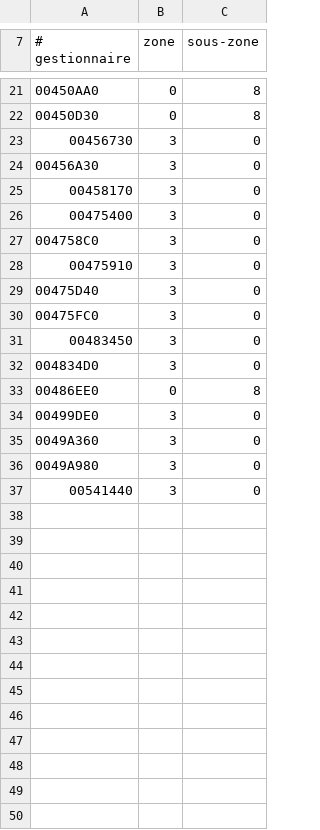
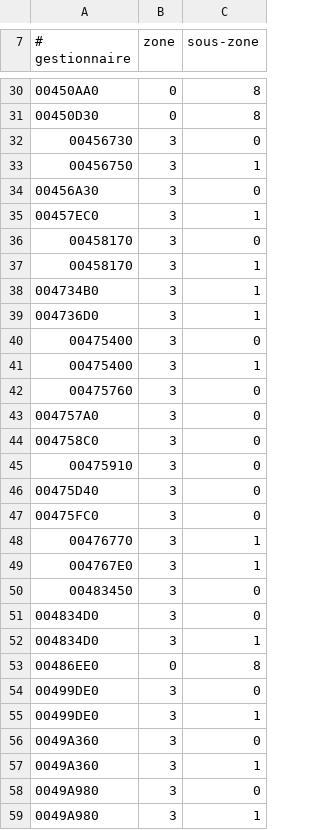
Before and after one commit to ChatgaraTech/OpenForesia, a TSV file: Documentation/Etat/handlers-exerces.tsv, drawn as a sheet; only a part is shown, gaps mark what is left out; the shorter side is filled out with more unchanged rows; the diff covers the shown part only; the diff names each change by its address in the sheet, - before the commit and + after, or states it on an @@ line.

Commit message:
Gestionnaire 0x0040F370 ecrit

```diff
--- a/Documentation/Etat/handlers-exerces.tsv
+++ b/Documentation/Etat/handlers-exerces.tsv
+row 33: 00456750 | 3 | 1
+row 35: 00457EC0 | 3 | 1
+row 37: 00458170 | 3 | 1
+row 38: 004734B0 | 3 | 1
+row 39: 004736D0 | 3 | 1
+row 41: 00475400 | 3 | 1
+row 42: 00475760 | 3 | 0
+row 43: 004757A0 | 3 | 0
+row 48: 00476770 | 3 | 1
+row 49: 004767E0 | 3 | 1
+row 52: 004834D0 | 3 | 1
+row 55: 00499DE0 | 3 | 1
+row 57: 0049A360 | 3 | 1
+row 59: 0049A980 | 3 | 1
```
Also changed, not shown: 12 added rows elsewhere in this file, 6 other files.
